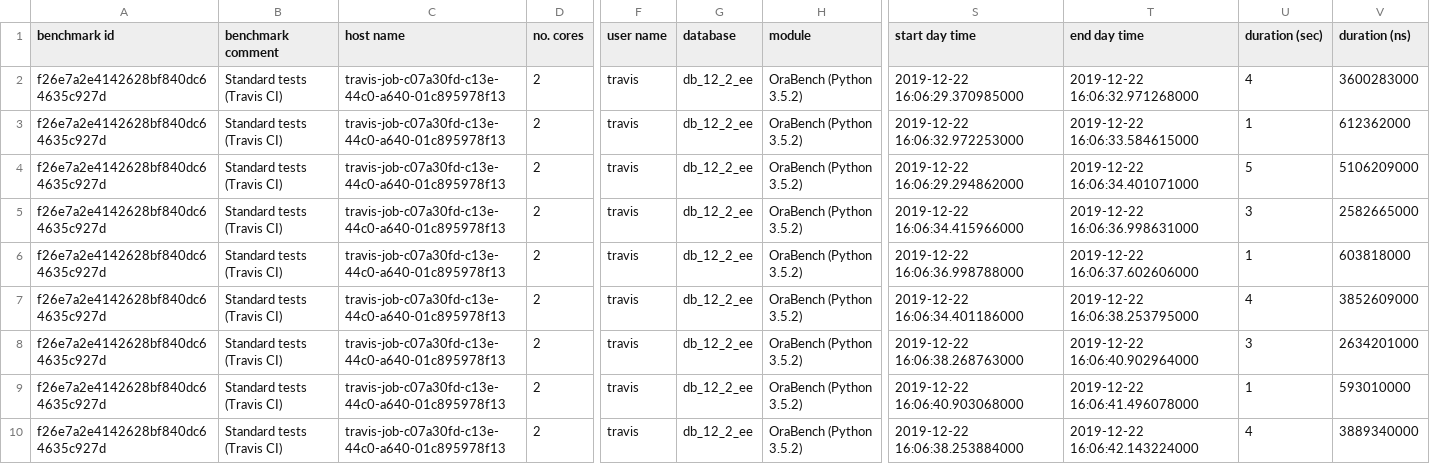
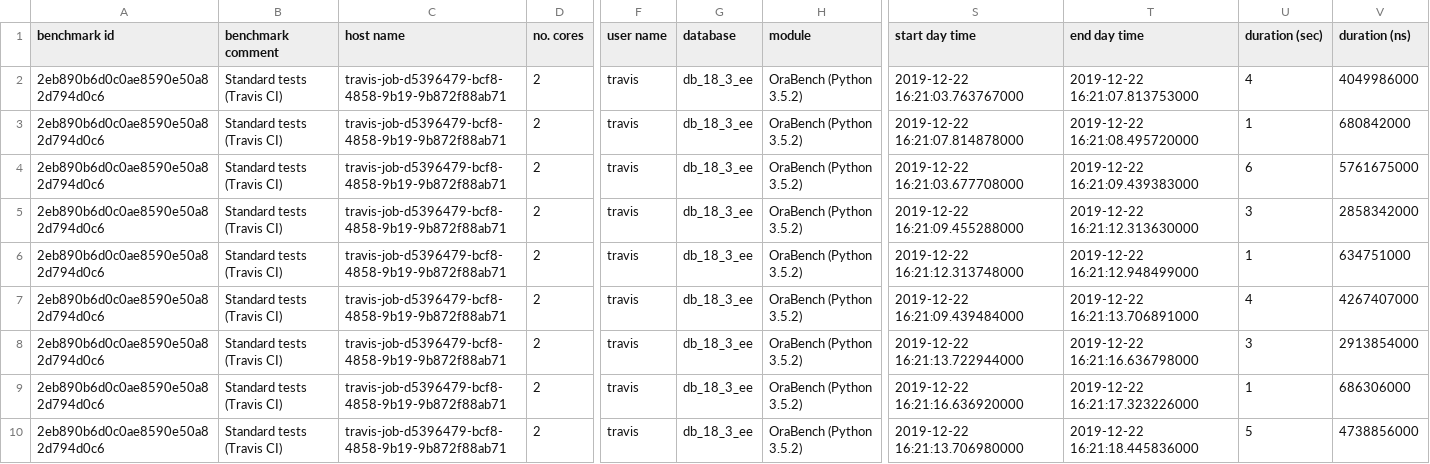
Before and after one commit to KonnexionsGmbH/ora_bench, a TSV file: results/ora_bench_result.tsv, drawn as a sheet; only a part is shown, gaps mark what is left out; the diff covers the shown part only; the diff names each change by its address in the sheet, - before the commit and + after, or states it on an @@ line.

Commit message:
Travis update: Dec 2019 (Build 224)
[skip ci]

```diff
--- a/results/ora_bench_result.tsv
+++ b/results/ora_bench_result.tsv
-A2:A10 (benchmark id): f26e7a2e4142628bf840dc64635c927d
+A2:A10 (benchmark id): 2eb890b6d0c0ae8590e50a82d794d0c6
-C2:C10 (host name): travis-job-c07a30fd-c13e-44c0-a640-01c895978f13
+C2:C10 (host name): travis-job-d5396479-bcf8-4858-9b19-9b872f88ab71
-G2:G10 (database): db_12_2_ee
+G2:G10 (database): db_18_3_ee
-S2 (start day time): 2019-12-22 16:06:29.370985000
+S2 (start day time): 2019-12-22 16:21:03.763767000
-T2 (end day time): 2019-12-22 16:06:32.971268000
+T2 (end day time): 2019-12-22 16:21:07.813753000
-V2 (duration (ns)): 3600283000
+V2 (duration (ns)): 4049986000
-S3 (start day time): 2019-12-22 16:06:32.972253000
+S3 (start day time): 2019-12-22 16:21:07.814878000
-T3 (end day time): 2019-12-22 16:06:33.584615000
+T3 (end day time): 2019-12-22 16:21:08.495720000
-V3 (duration (ns)): 612362000
+V3 (duration (ns)): 680842000
-S4 (start day time): 2019-12-22 16:06:29.294862000
+S4 (start day time): 2019-12-22 16:21:03.677708000
-T4 (end day time): 2019-12-22 16:06:34.401071000
+T4 (end day time): 2019-12-22 16:21:09.439383000
-U4 (duration (sec)): 5
+U4 (duration (sec)): 6
-V4 (duration (ns)): 5106209000
+V4 (duration (ns)): 5761675000
-S5 (start day time): 2019-12-22 16:06:34.415966000
+S5 (start day time): 2019-12-22 16:21:09.455288000
-T5 (end day time): 2019-12-22 16:06:36.998631000
+T5 (end day time): 2019-12-22 16:21:12.313630000
-V5 (duration (ns)): 2582665000
+V5 (duration (ns)): 2858342000
-S6 (start day time): 2019-12-22 16:06:36.998788000
+S6 (start day time): 2019-12-22 16:21:12.313748000
-T6 (end day time): 2019-12-22 16:06:37.602606000
+T6 (end day time): 2019-12-22 16:21:12.948499000
-V6 (duration (ns)): 603818000
+V6 (duration (ns)): 634751000
-S7 (start day time): 2019-12-22 16:06:34.401186000
+S7 (start day time): 2019-12-22 16:21:09.439484000
-T7 (end day time): 2019-12-22 16:06:38.253795000
+T7 (end day time): 2019-12-22 16:21:13.706891000
-V7 (duration (ns)): 3852609000
+V7 (duration (ns)): 4267407000
-S8 (start day time): 2019-12-22 16:06:38.268763000
+S8 (start day time): 2019-12-22 16:21:13.722944000
-T8 (end day time): 2019-12-22 16:06:40.902964000
+T8 (end day time): 2019-12-22 16:21:16.636798000
-V8 (duration (ns)): 2634201000
+V8 (duration (ns)): 2913854000
-S9 (start day time): 2019-12-22 16:06:40.903068000
+S9 (start day time): 2019-12-22 16:21:16.636920000
-T9 (end day time): 2019-12-22 16:06:41.496078000
+T9 (end day time): 2019-12-22 16:21:17.323226000
-V9 (duration (ns)): 593010000
+V9 (duration (ns)): 686306000
-S10 (start day time): 2019-12-22 16:06:38.253884000
+S10 (start day time): 2019-12-22 16:21:13.706980000
-T10 (end day time): 2019-12-22 16:06:42.143224000
+T10 (end day time): 2019-12-22 16:21:18.445836000
-U10 (duration (sec)): 4
+U10 (duration (sec)): 5
-V10 (duration (ns)): 3889340000
+V10 (duration (ns)): 4738856000
```
Also changed, not shown: 143 edited cells elsewhere in this file.
